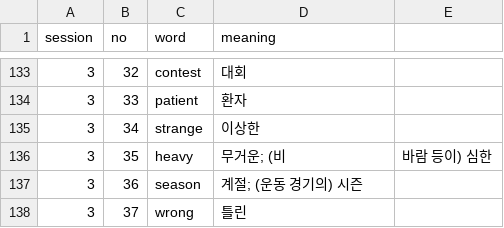
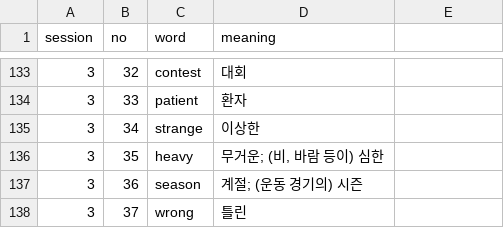
Before and after one commit to ghan-chanchan/word_study, a CSV file: test.csv, drawn as a sheet; only a part is shown, gaps mark what is left out.

Commit message:
3회
Updated the translation for 'heavy' to use proper quotes.

```diff
--- a/test.csv
+++ b/test.csv
@@ -135,3 +135,3 @@ session,no,word,meaning
 3,34,strange, 이상한
-3,35,heavy, 무거운; (비, 바람 등이) 심한
+3,35,heavy, "무거운; (비, 바람 등이) 심한"
 3,36,season, 계절; (운동 경기의) 시즌
```
